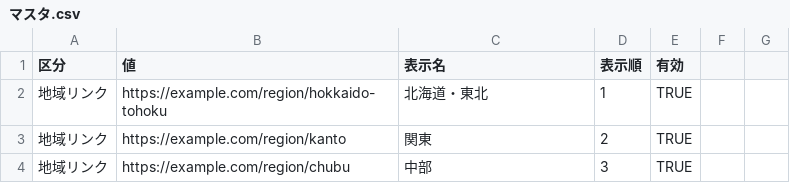
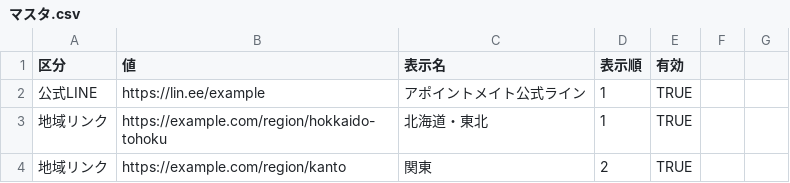
Before and after one commit to Uotani-kyokoko/apomi-development, a CSV file: data/マスタ.csv, drawn as a sheet; only a part is shown; the shorter side is filled out with more unchanged rows.

```diff
--- a/data/マスタ.csv
+++ b/data/マスタ.csv
@@ -1,2 +1,3 @@
 区分,値,表示名,表示順,有効
+公式LINE,https://lin.ee/example,アポイントメイト公式ライン,1,TRUE
 地域リンク,https://example.com/region/hokkaido-tohoku,北海道・東北,1,TRUE
```
Also changed, not shown: data/設定.csv, 8 other files.
